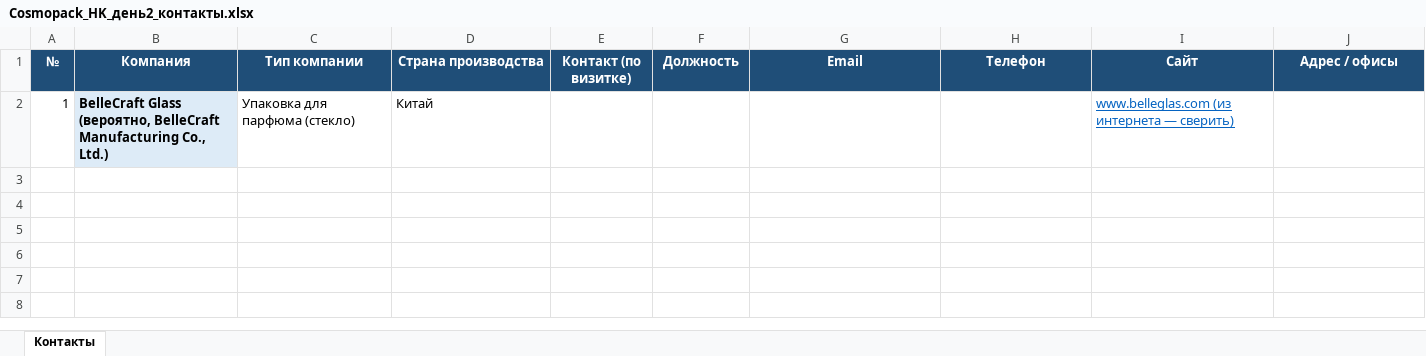
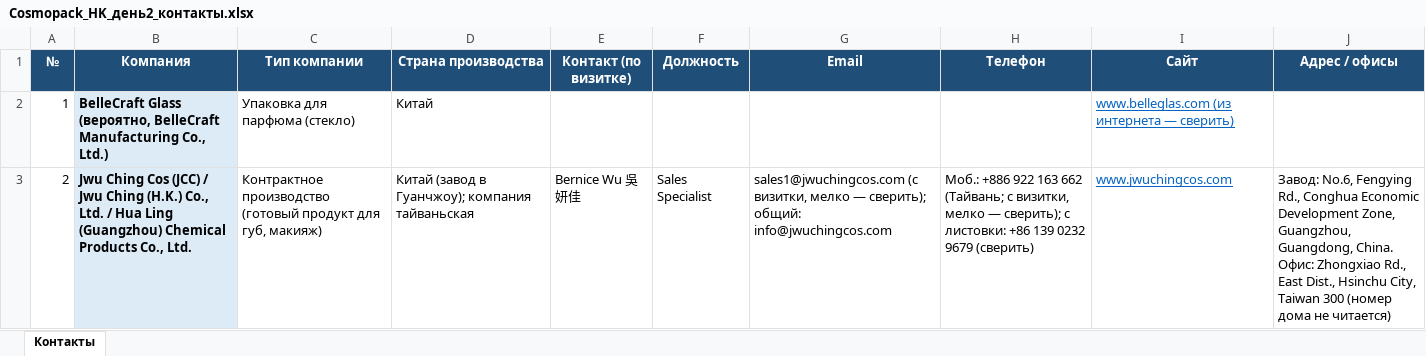
Before and after one commit to alimovpr/Claude, an Excel workbook: cosmopack-hk/day2/Cosmopack_HK_день2_контакты.xlsx, sheet Контакты, drawn as a sheet; values as stored, in another font and other column widths than the file's, no borders; the diff names each change by its address in the sheet, - before the commit and + after, or states it on an @@ line.

```diff
--- a/cosmopack-hk/day2/Cosmopack_HK_день2_контакты.xlsx (sheet Контакты)
+++ b/cosmopack-hk/day2/Cosmopack_HK_день2_контакты.xlsx (sheet Контакты)
+row 3: 2 | Jwu Ching Cos (JCC) / Jwu Ching (H.K.) Co., Ltd. / Hua Ling (Guangzhou) Chemical Products Co., Ltd. | Контрактное производство (готовый продукт для губ, макияж) | Китай (завод в Гуанчжоу); компания тайваньская | Bernice Wu 吳妍佳 | Sales Specialist | sales1@jwuchingcos.com (с визитки, мелко — сверить); общий: info@jwuchingcos.com | Моб.: +886 922 163 662 (Тайвань; с визитки, мелко — сверить); с листовки: +86 139 0232 9679 (сверить) | www.jwuchingcos.com | Завод: No.6, Fengying Rd., Conghua Economic Development Zone, Guangzhou, Guangdong, China. Офис: Zhongxiao Rd., East Dist., Hsinchu City, Taiwan 300 (номер дома не читается)
```
Also changed, not shown: cosmopack-hk/contacts.xlsx, cosmopack-hk/day1/Cosmopack_HK_день1_контакты.xlsx, 5 other files.
